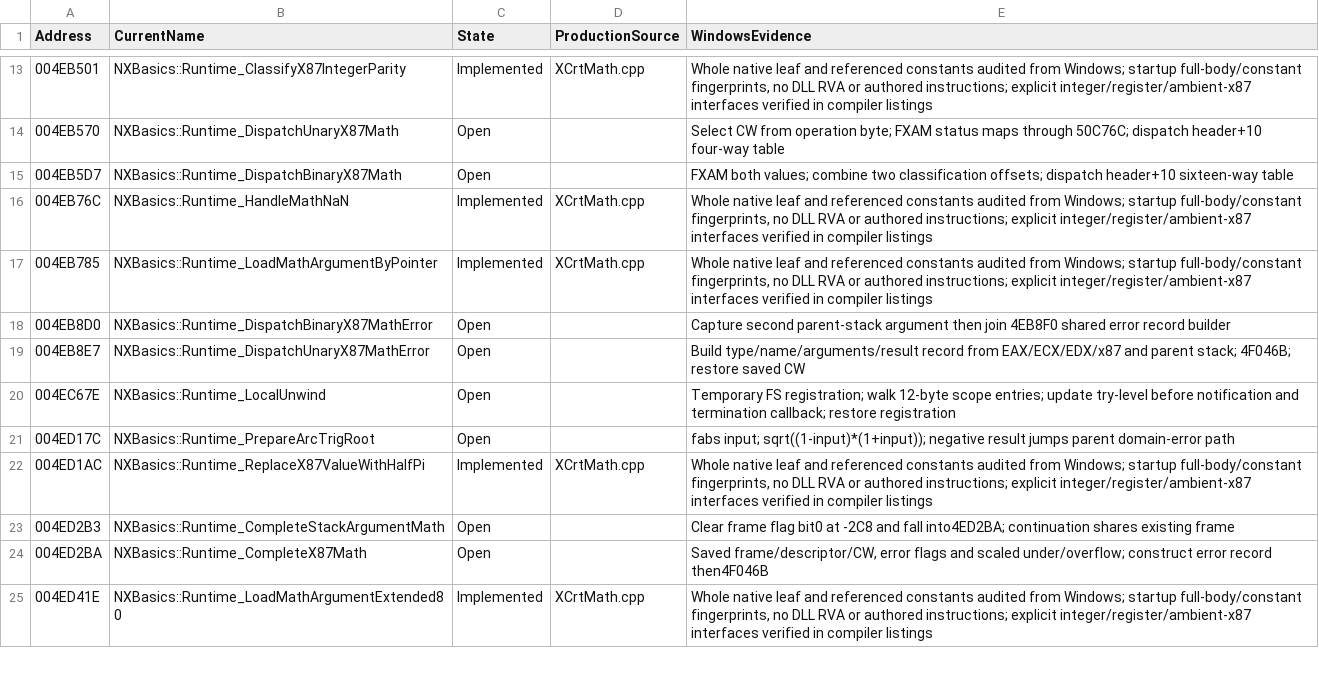
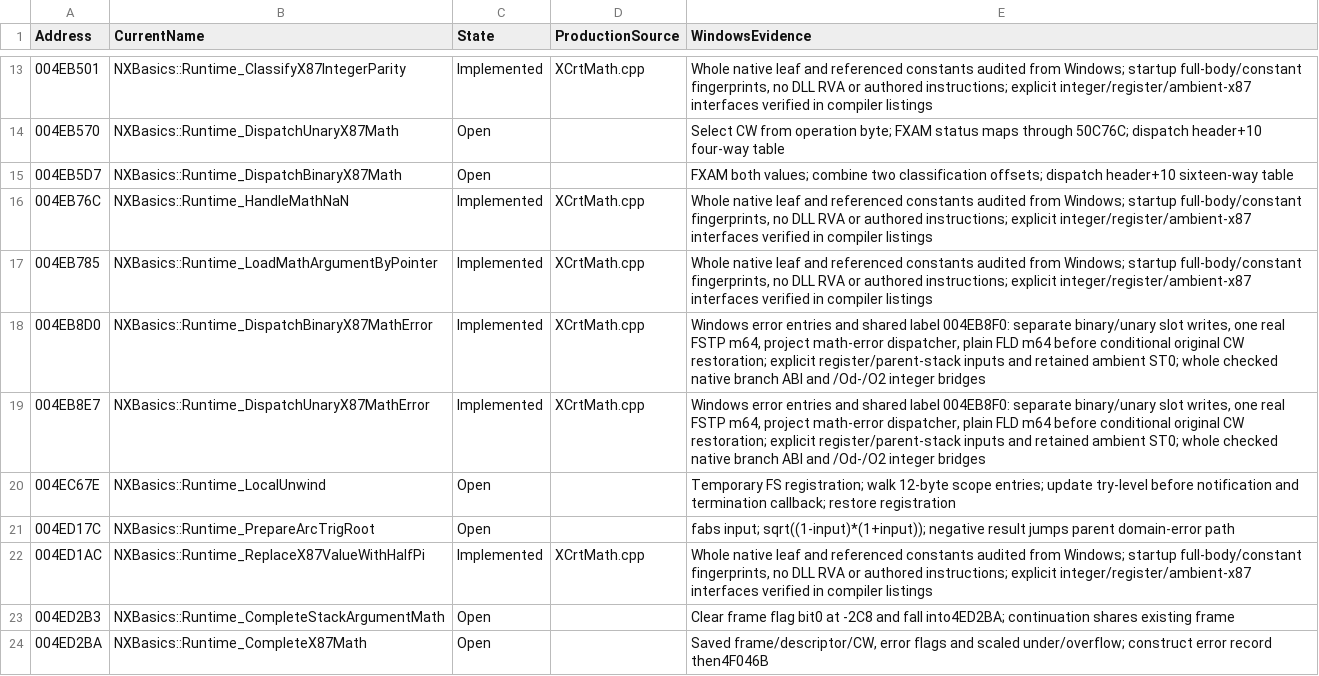
Before and after one commit to HaoJun0823/OpenVikings_cpp, a CSV file: docs/SHARED_32_ENTRY_CLOSURE_AUDIT.csv, drawn as a sheet; only a part is shown, gaps mark what is left out; the shorter side is filled out with more unchanged rows.

Commit message:
Complete unary and binary Windows x87 math-error entries

```diff
--- a/docs/SHARED_32_ENTRY_CLOSURE_AUDIT.csv
+++ b/docs/SHARED_32_ENTRY_CLOSURE_AUDIT.csv
@@ -17,4 +17,4 @@ Address,CurrentName,State,ProductionSource,WindowsEvidence
 004EB785,NXBasics::Runtime_LoadMathArgumentByPointer,Implemented,XCrtMath.cpp,"Whole native leaf and referenced constants audited from Windows; startup full-body/constant fingerprints, no DLL RVA or authored instructions; explicit integer/register/ambient-x87 interfaces verified in compiler listings"
-004EB8D0,NXBasics::Runtime_DispatchBinaryX87MathError,Open,,Capture second parent-stack argument then join 4EB8F0 shared error record builder
-004EB8E7,NXBasics::Runtime_DispatchUnaryX87MathError,Open,,Build type/name/arguments/result record from EAX/ECX/EDX/x87 and parent stack; 4F046B; restore saved CW
+004EB8D0,NXBasics::Runtime_DispatchBinaryX87MathError,Implemented,XCrtMath.cpp,"Windows error entries and shared label 004EB8F0: separate binary/unary slot writes, one real FSTP m64, project math-error dispatcher, plain FLD m64 before conditional original CW restoration; explicit register/parent-stack inputs and retained ambient ST0; whole checked native branch ABI and /Od-/O2 integer bridges"
+004EB8E7,NXBasics::Runtime_DispatchUnaryX87MathError,Implemented,XCrtMath.cpp,"Windows error entries and shared label 004EB8F0: separate binary/unary slot writes, one real FSTP m64, project math-error dispatcher, plain FLD m64 before conditional original CW restoration; explicit register/parent-stack inputs and retained ambient ST0; whole checked native branch ABI and /Od-/O2 integer bridges"
 004EC67E,NXBasics::Runtime_LocalUnwind,Open,,Temporary FS registration; walk 12-byte scope entries; update try-level before notification and termination callback; restore registration
```
Also changed, not shown: docs/FUNCTION_NAME_MAP.csv, docs/SHARED_CURRENT_OPEN_ENTRIES.csv, 8 other files.
